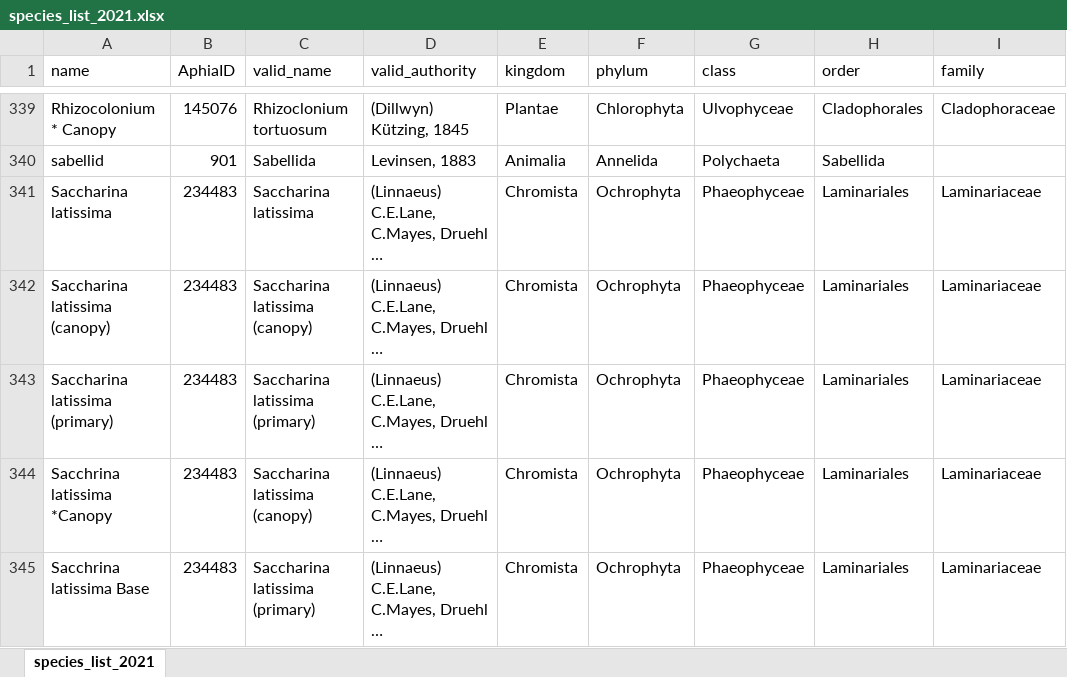
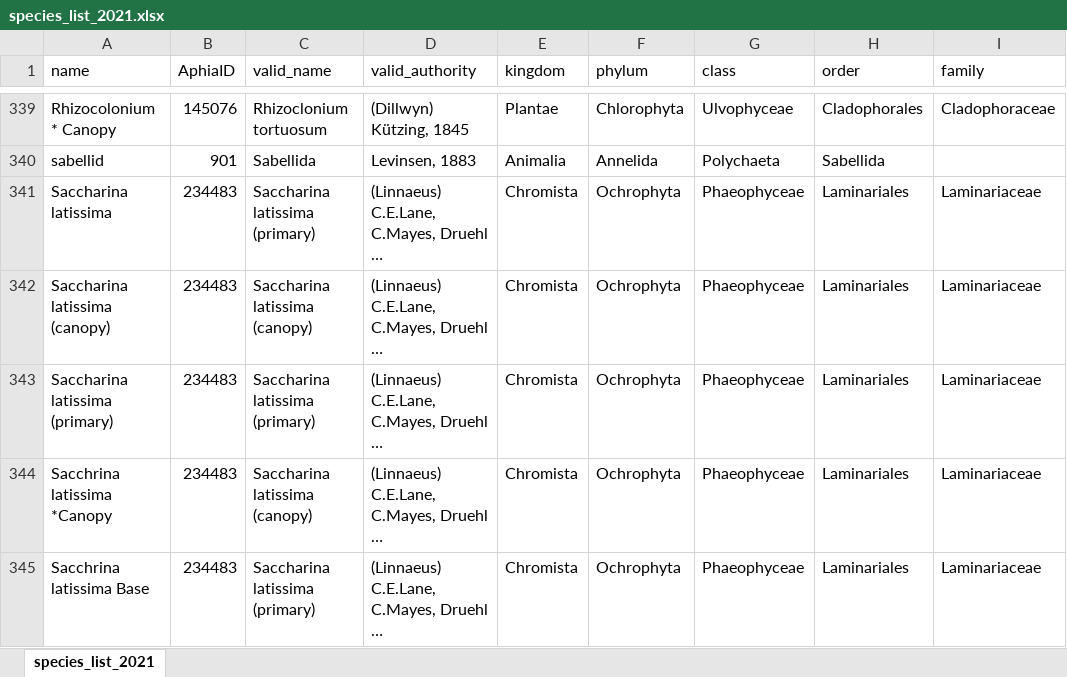
Before and after one commit to llmpandori/SML_Intertidal, an Excel workbook: data/edi_update_data_2021/species_list_2021.xlsx, sheet species_list_2021, drawn as a sheet; only a part is shown, gaps mark what is left out; long unchanged cells end in …; values as stored, in another font and other column widths than the file's, no borders; charts and pictures not drawn; the diff covers the shown part only; the diff names each change by its address in the sheet, - before the commit and + after, or states it on an @@ line.

Commit message:
update taxa names in data types + resolve duplicate entries (for the most part)

```diff
--- a/data/edi_update_data_2021/species_list_2021.xlsx (sheet species_list_2021)
+++ b/data/edi_update_data_2021/species_list_2021.xlsx (sheet species_list_2021)
-C341 (valid_name): Saccharina latissima
+C341 (valid_name): Saccharina latissima (primary)
```
Also changed, not shown: 21 edited cells elsewhere in this sheet, 8 other files.
